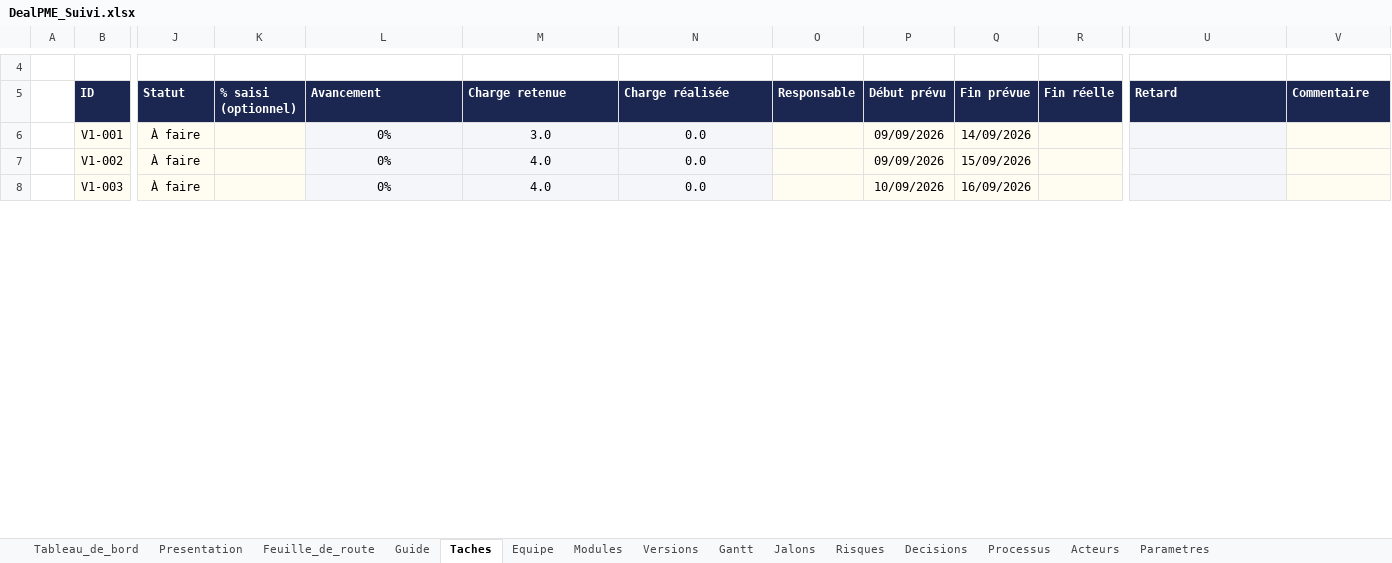
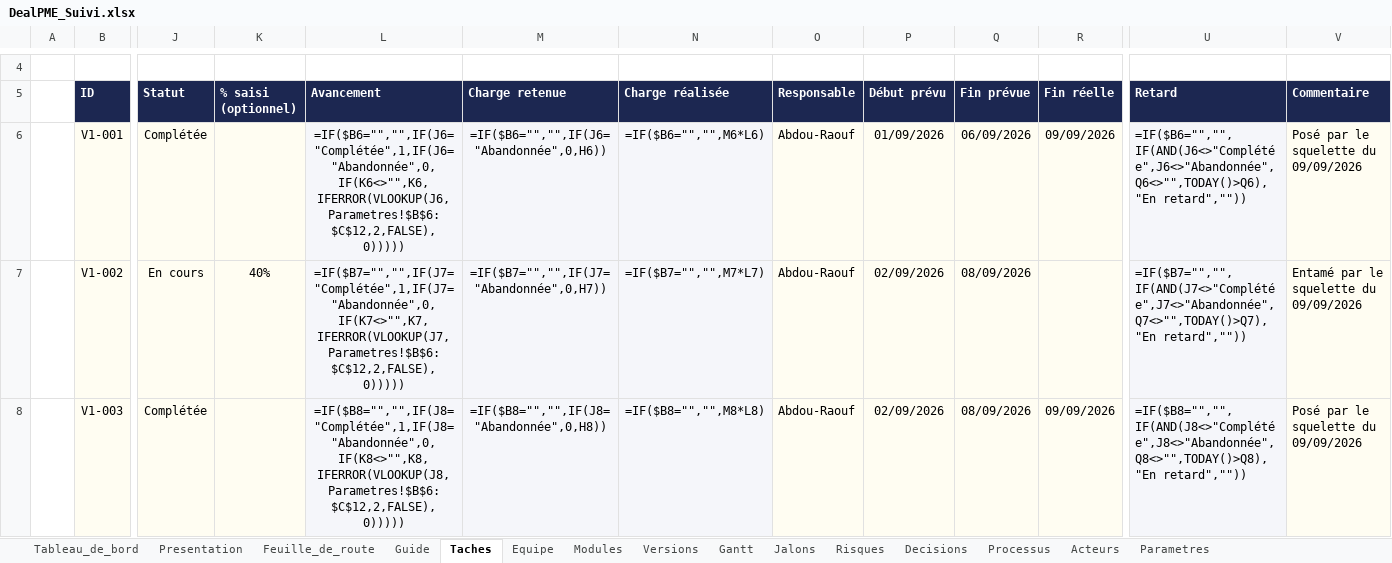
Before and after one commit to fless-lab/dealpme, an Excel workbook: DealPME_Suivi.xlsx, sheet Taches, drawn as a sheet; only a part is shown, gaps mark what is left out; values as stored, in another font and other column widths than the file's, no borders; formulas without a stored value are shown as written; charts and pictures and conditional formats not drawn; the diff covers the shown part only; the diff names each change by its address in the sheet, - before the commit and + after, or states it on an @@ line.

```diff
--- a/DealPME_Suivi.xlsx (sheet Taches)
+++ b/DealPME_Suivi.xlsx (sheet Taches)
-J6 (Statut): À faire
+J6 (Statut): Complétée
-L6 (Avancement): 0%
+L6 (Avancement): =IF($B6="","",IF(J6="Complétée",1,IF(J6="Abandonnée",0,IF(K6<>"",K6,IFERROR(VLOOKUP(J6,Parametres!$B$6:$C$12,2,FALSE),0)))))
-M6 (Charge retenue): 3.0
+M6 (Charge retenue): =IF($B6="","",IF(J6="Abandonnée",0,H6))
-N6 (Charge réalisée): 0.0
+N6 (Charge réalisée): =IF($B6="","",M6*L6)
-O6:O8 (Responsable): (empty)
+O6:O8 (Responsable): Abdou-Raouf
-P6 (Début prévu): 09/09/2026
+P6 (Début prévu): 01/09/2026
-Q6 (Fin prévue): 14/09/2026
+Q6 (Fin prévue): 06/09/2026
-R6 (Fin réelle): (empty)
+R6 (Fin réelle): 09/09/2026
-U6 (Retard): (empty)
+U6 (Retard): =IF($B6="","",IF(AND(J6<>"Complétée",J6<>"Abandonnée",Q6<>"",TODAY()>Q6),"En retard",""))
-V6 (Commentaire): (empty)
+V6 (Commentaire): Posé par le squelette du 09/09/2026
-J7 (Statut): À faire
+J7 (Statut): En cours
-K7 (% saisi (optionnel)): (empty)
+K7 (% saisi (optionnel)): 40%
-L7 (Avancement): 0%
+L7 (Avancement): =IF($B7="","",IF(J7="Complétée",1,IF(J7="Abandonnée",0,IF(K7<>"",K7,IFERROR(VLOOKUP(J7,Parametres!$B$6:$C$12,2,FALSE),0)))))
-M7 (Charge retenue): 4.0
+M7 (Charge retenue): =IF($B7="","",IF(J7="Abandonnée",0,H7))
-N7 (Charge réalisée): 0.0
+N7 (Charge réalisée): =IF($B7="","",M7*L7)
-P7 (Début prévu): 09/09/2026
+P7 (Début prévu): 02/09/2026
-Q7 (Fin prévue): 15/09/2026
+Q7 (Fin prévue): 08/09/2026
-U7 (Retard): (empty)
+U7 (Retard): =IF($B7="","",IF(AND(J7<>"Complétée",J7<>"Abandonnée",Q7<>"",TODAY()>Q7),"En retard",""))
-V7 (Commentaire): (empty)
+V7 (Commentaire): Entamé par le squelette du 09/09/2026
-J8 (Statut): À faire
+J8 (Statut): Complétée
-L8 (Avancement): 0%
+L8 (Avancement): =IF($B8="","",IF(J8="Complétée",1,IF(J8="Abandonnée",0,IF(K8<>"",K8,IFERROR(VLOOKUP(J8,Parametres!$B$6:$C$12,2,FALSE),0)))))
-M8 (Charge retenue): 4.0
+M8 (Charge retenue): =IF($B8="","",IF(J8="Abandonnée",0,H8))
-N8 (Charge réalisée): 0.0
+N8 (Charge réalisée): =IF($B8="","",M8*L8)
-P8 (Début prévu): 10/09/2026
+P8 (Début prévu): 02/09/2026
-Q8 (Fin prévue): 16/09/2026
+Q8 (Fin prévue): 08/09/2026
-R8 (Fin réelle): (empty)
+R8 (Fin réelle): 09/09/2026
-U8 (Retard): (empty)
+U8 (Retard): =IF($B8="","",IF(AND(J8<>"Complétée",J8<>"Abandonnée",Q8<>"",TODAY()>Q8),"En retard",""))
-V8 (Commentaire): (empty)
+V8 (Commentaire): Posé par le squelette du 09/09/2026
```
Also changed, not shown: 148 added rows and 1126 edited cells elsewhere in this sheet, sheet Gantt, sheet Feuille_de_route, sheet Tableau_de_bord, sheet Equipe, sheet Modules, sheet Versions, 4 more sheets, formulas that keep their value, hidden cells, charts or pictures, 1 other file.
